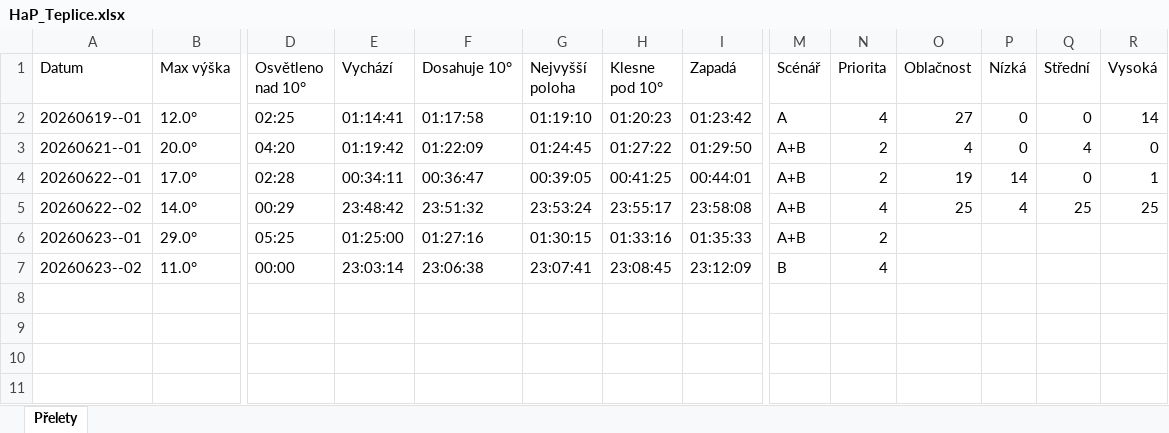
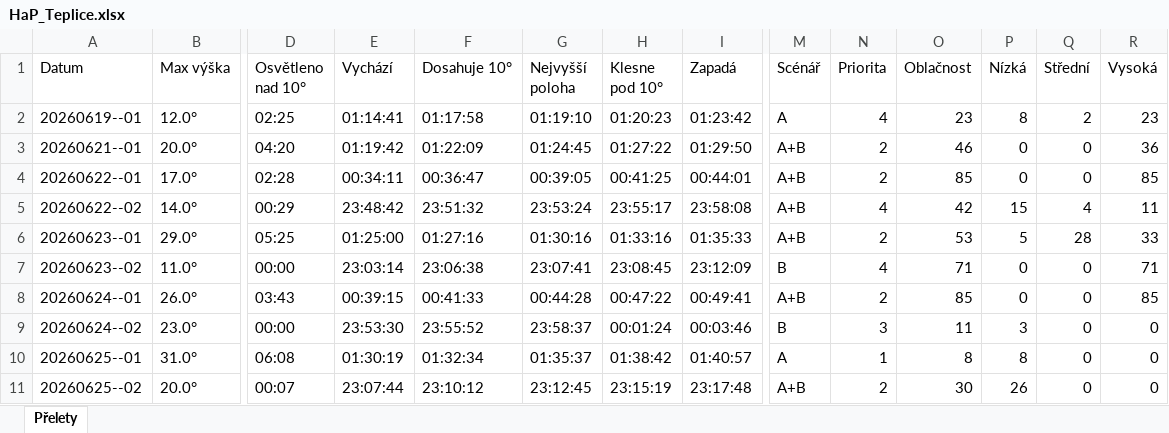
Before and after one commit to LASAR-DoSpace/LASARsat-Transit-Table, an Excel workbook: output/HaP_Teplice.xlsx, sheet Přelety, drawn as a sheet; only a part is shown, gaps mark what is left out; values as stored, in another font and other column widths than the file's, no cell formats; conditional formats not drawn; rows hold the shown columns only; the diff names each change by its address in the sheet, - before the commit and + after, or states it on an @@ line.

```diff
--- a/output/HaP_Teplice.xlsx (sheet Přelety)
+++ b/output/HaP_Teplice.xlsx (sheet Přelety)
-O2 (Oblačnost): 27
+O2 (Oblačnost): 23
-P2 (Nízká): 0
+P2 (Nízká): 8
-Q2 (Střední): 0
+Q2 (Střední): 2
-R2 (Vysoká): 14
+R2 (Vysoká): 23
-O3 (Oblačnost): 4
+O3 (Oblačnost): 46
-Q3 (Střední): 4
+Q3 (Střední): 0
-R3 (Vysoká): 0
+R3 (Vysoká): 36
-O4 (Oblačnost): 19
+O4 (Oblačnost): 85
-P4 (Nízká): 14
+P4 (Nízká): 0
-R4 (Vysoká): 1
+R4 (Vysoká): 85
-O5 (Oblačnost): 25
+O5 (Oblačnost): 42
-P5 (Nízká): 4
+P5 (Nízká): 15
-Q5 (Střední): 25
+Q5 (Střední): 4
-R5 (Vysoká): 25
+R5 (Vysoká): 11
-G6 (Nejvyšší poloha): 01:30:15
+G6 (Nejvyšší poloha): 01:30:16
-O6 (Oblačnost): (empty)
+O6 (Oblačnost): 53
-P6 (Nízká): (empty)
+P6 (Nízká): 5
-Q6 (Střední): (empty)
+Q6 (Střední): 28
-R6 (Vysoká): (empty)
+R6 (Vysoká): 33
-O7 (Oblačnost): (empty)
+O7 (Oblačnost): 71
-P7 (Nízká): (empty)
+P7 (Nízká): 0
-Q7 (Střední): (empty)
+Q7 (Střední): 0
-R7 (Vysoká): (empty)
+R7 (Vysoká): 71
+row 8: 20260624--01 | 26.0° | 03:43 | 00:39:15 | 00:41:33 | 00:44:28 | 00:47:22 | 00:49:41 | A+B | 2 | 85 | 0 | 0 | 85
+row 9: 20260624--02 | 23.0° | 00:00 | 23:53:30 | 23:55:52 | 23:58:37 | 00:01:24 | 00:03:46 | B | 3 | 11 | 3 | 0 | 0
+row 10: 20260625--01 | 31.0° | 06:08 | 01:30:19 | 01:32:34 | 01:35:37 | 01:38:42 | 01:40:57 | A | 1 | 8 | 8 | 0 | 0
+row 11: 20260625--02 | 20.0° | 00:07 | 23:07:44 | 23:10:12 | 23:12:45 | 23:15:19 | 23:17:48 | A+B | 2 | 30 | 26 | 0 | 0
```
Also changed, not shown: cell formats, output/Izana.xlsx, 2 other files.
